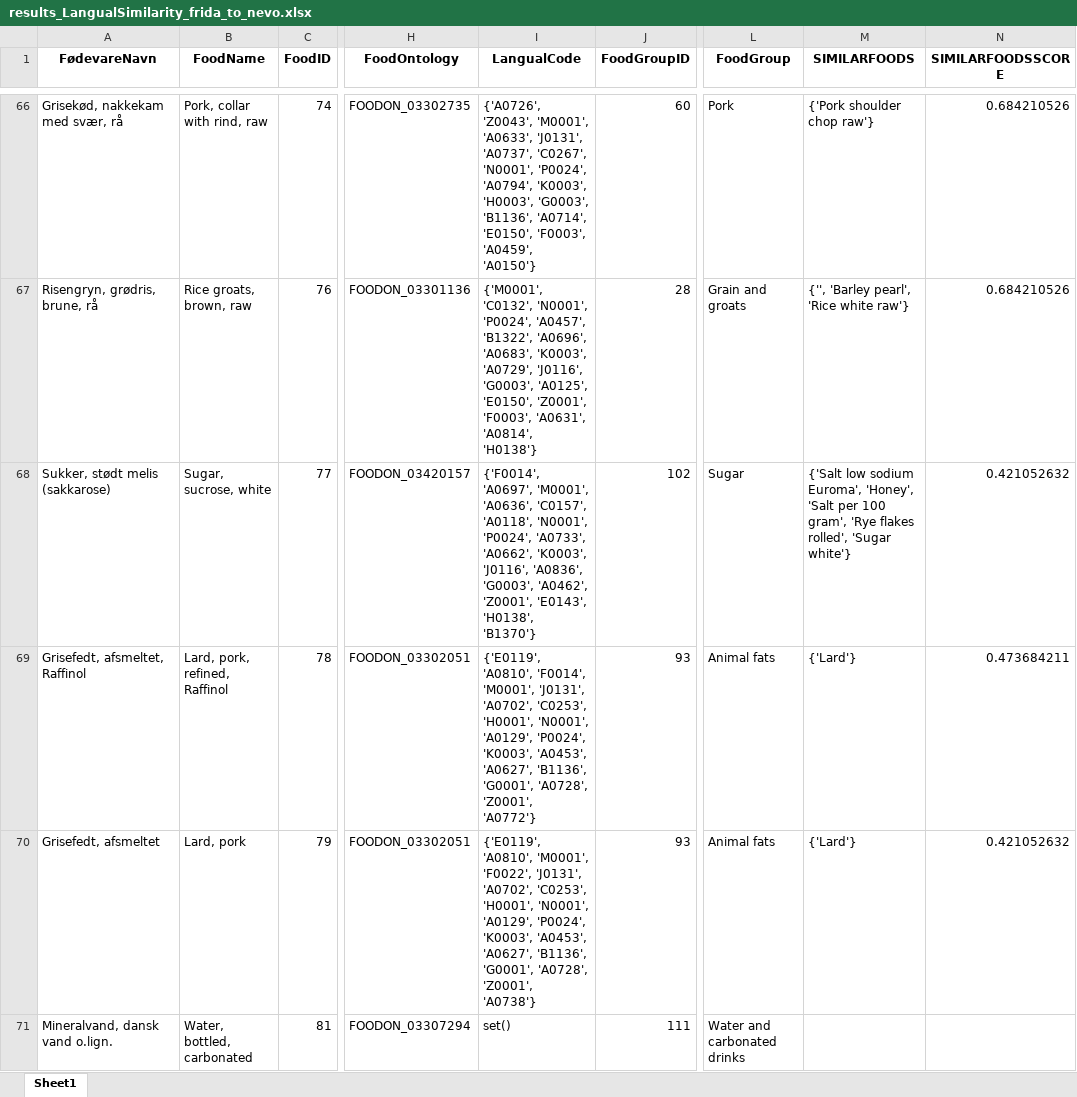
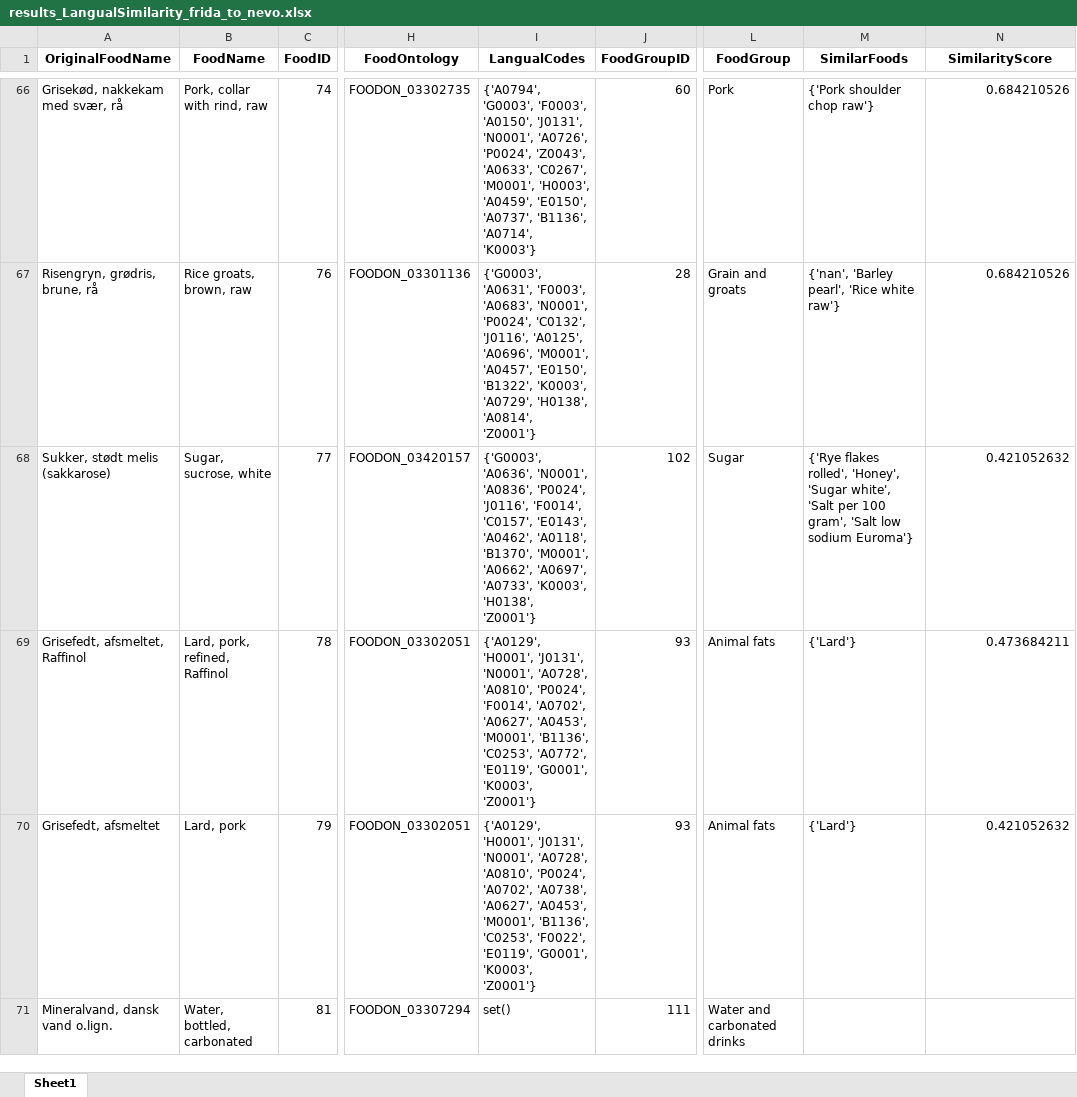
Before and after one commit to jbuhain/food-db-mapper, an Excel workbook: test_results/LangualSimilarity/results_LangualSimilarity_frida_to_nevo.xlsx, sheet Sheet1, drawn as a sheet; only a part is shown, gaps mark what is left out; values as stored, in another font and other column widths than the file's, no borders; the diff covers the shown part only; the diff names each change by its address in the sheet, - before the commit and + after, or states it on an @@ line.

```diff
--- a/test_results/LangualSimilarity/results_LangualSimilarity_frida_to_nevo.xlsx (sheet Sheet1)
+++ b/test_results/LangualSimilarity/results_LangualSimilarity_frida_to_nevo.xlsx (sheet Sheet1)
-A1: FødevareNavn
+A1: OriginalFoodName
-I1: LangualCode
+I1: LangualCodes
-M1: SIMILARFOODS
+M1: SimilarFoods
-N1: SIMILARFOODSSCORE
+N1: SimilarityScore
-I66 (LangualCodes): {'A0726', 'Z0043', 'M0001', 'A0633', 'J0131', 'A0737', 'C0267', 'N0001', 'P0024', 'A0794', 'K0003', 'H0003', 'G0003', 'B1136', 'A0714', 'E0150', 'F0003', 'A0459', 'A0150'}
+I66 (LangualCodes): {'A0794', 'G0003', 'F0003', 'A0150', 'J0131', 'N0001', 'A0726', 'P0024', 'Z0043', 'A0633', 'C0267', 'M0001', 'H0003', 'A0459', 'E0150', 'A0737', 'B1136', 'A0714', 'K0003'}
-I67 (LangualCodes): {'M0001', 'C0132', 'N0001', 'P0024', 'A0457', 'B1322', 'A0696', 'A0683', 'K0003', 'A0729', 'J0116', 'G0003', 'A0125', 'E0150', 'Z0001', 'F0003', 'A0631', 'A0814', 'H0138'}
+I67 (LangualCodes): {'G0003', 'A0631', 'F0003', 'A0683', 'N0001', 'P0024', 'C0132', 'J0116', 'A0125', 'A0696', 'M0001', 'A0457', 'E0150', 'B1322', 'K0003', 'A0729', 'H0138', 'A0814', 'Z0001'}
-M67 (SimilarFoods): {'', 'Barley pearl', 'Rice white raw'}
+M67 (SimilarFoods): {'nan', 'Barley pearl', 'Rice white raw'}
-I68 (LangualCodes): {'F0014', 'A0697', 'M0001', 'A0636', 'C0157', 'A0118', 'N0001', 'P0024', 'A0733', 'A0662', 'K0003', 'J0116', 'A0836', 'G0003', 'A0462', 'Z0001', 'E0143', 'H0138', 'B1370'}
+I68 (LangualCodes): {'G0003', 'A0636', 'N0001', 'A0836', 'P0024', 'J0116', 'F0014', 'C0157', 'E0143', 'A0462', 'A0118', 'B1370', 'M0001', 'A0662', 'A0697', 'A0733', 'K0003', 'H0138', 'Z0001'}
-M68 (SimilarFoods): {'Salt low sodium Euroma', 'Honey', 'Salt per 100 gram', 'Rye flakes rolled', 'Sugar white'}
+M68 (SimilarFoods): {'Rye flakes rolled', 'Honey', 'Sugar white', 'Salt per 100 gram', 'Salt low sodium Euroma'}
-I69 (LangualCodes): {'E0119', 'A0810', 'F0014', 'M0001', 'J0131', 'A0702', 'C0253', 'H0001', 'N0001', 'A0129', 'P0024', 'K0003', 'A0453', 'A0627', 'B1136', 'G0001', 'A0728', 'Z0001', 'A0772'}
+I69 (LangualCodes): {'A0129', 'H0001', 'J0131', 'N0001', 'A0728', 'A0810', 'P0024', 'F0014', 'A0702', 'A0627', 'A0453', 'M0001', 'B1136', 'C0253', 'A0772', 'E0119', 'G0001', 'K0003', 'Z0001'}
-I70 (LangualCodes): {'E0119', 'A0810', 'M0001', 'F0022', 'J0131', 'A0702', 'C0253', 'H0001', 'N0001', 'A0129', 'P0024', 'K0003', 'A0453', 'A0627', 'B1136', 'G0001', 'A0728', 'Z0001', 'A0738'}
+I70 (LangualCodes): {'A0129', 'H0001', 'J0131', 'N0001', 'A0728', 'A0810', 'P0024', 'A0702', 'A0738', 'A0627', 'A0453', 'M0001', 'B1136', 'C0253', 'F0022', 'E0119', 'G0001', 'K0003', 'Z0001'}
```
Also changed, not shown: 1761 edited cells elsewhere in this sheet, data/processed/preprocess/Frida_preprocess_5.1_November_2023.xlsx, test_results/LangualSimilarity/results_LangualSimilarity_nevo_to_frida.xlsx, 3 other files.
